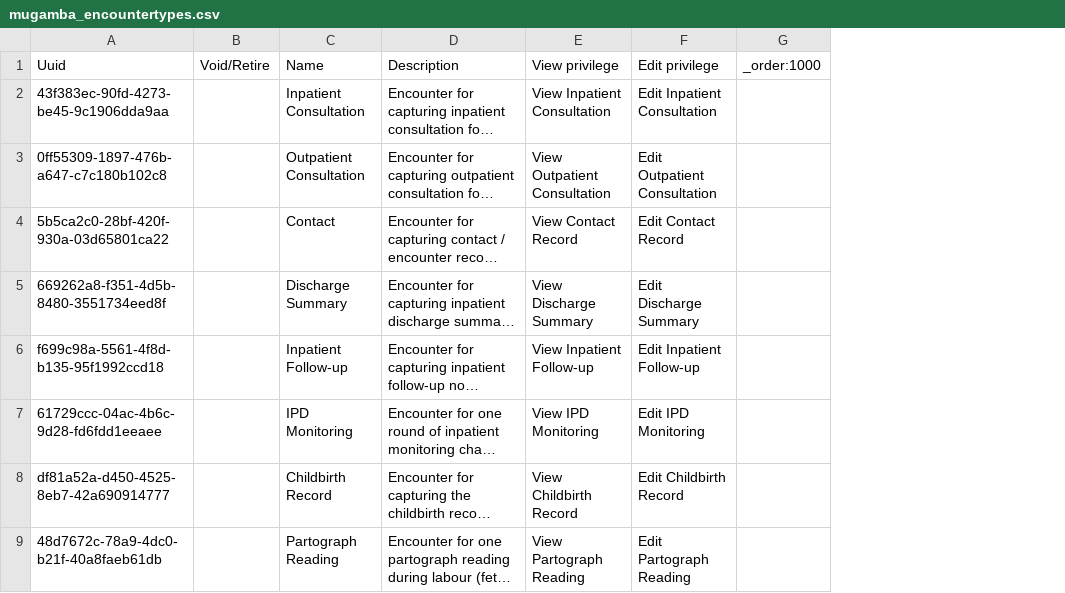
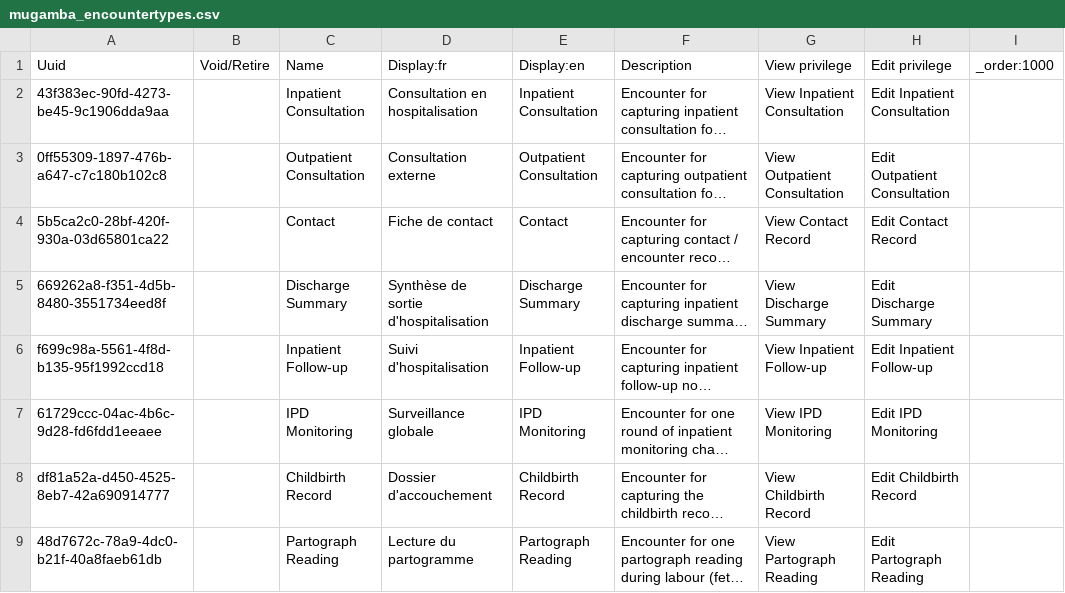
Before and after one commit to MadiroGlobalHealth/UVL-EMR, a CSV file: sites/mugamba/configs/openmrs/initializer_config/encountertypes/mugamba_encountertypes.csv, drawn as a sheet; only a part is shown; long unchanged cells end in …; the diff names each change by its address in the sheet, - before the commit and + after, or states it on an @@ line.

Commit message:
polymorph: sites/mugamba/configs/openmrs/initializer_config/encountertypes/mugamba_encountertypes.csv

```diff
--- a/sites/mugamba/configs/openmrs/initializer_config/encountertypes/mugamba_encountertypes.csv
+++ b/sites/mugamba/configs/openmrs/initializer_config/encountertypes/mugamba_encountertypes.csv
+column D, rows 1-9: Display:fr | Consultation en hospitalisation | Consultation externe | Fiche de contact | Synthèse de sortie d'hospitalisation | Suivi d'hospitalisation | Surveillance globale | Dossier d'accouchement | Lecture du partogramme
+column E, rows 1-9: Display:en | Inpatient Consultation | Outpatient Consultation | Contact | Discharge Summary | Inpatient Follow-up | IPD Monitoring | Childbirth Record | Partograph Reading
```
